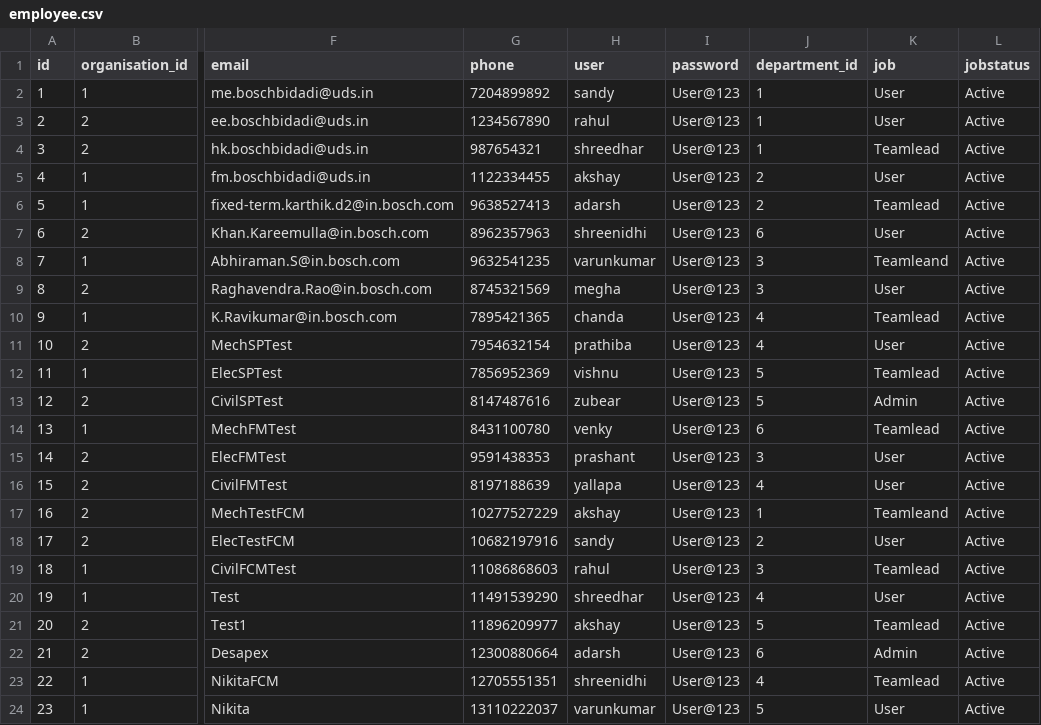
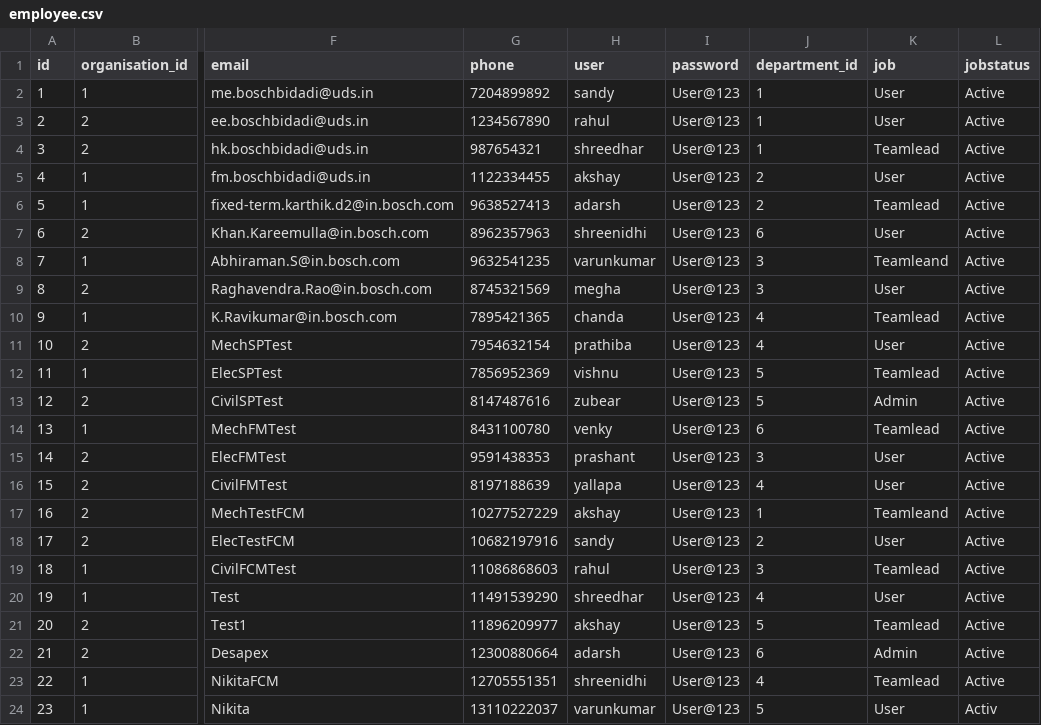
Before and after one commit to PrashantKalyani/scanme, a CSV file: src/main/resources/db/changelog/data/employee.csv, drawn as a sheet; only a part is shown, gaps mark what is left out; the diff names each change by its address in the sheet, - before the commit and + after, or states it on an @@ line.

Commit message:
"adding files"

```diff
--- a/src/main/resources/db/changelog/data/employee.csv
+++ b/src/main/resources/db/changelog/data/employee.csv
-L24 (jobstatus): Active
+L24 (jobstatus): Activ
```
